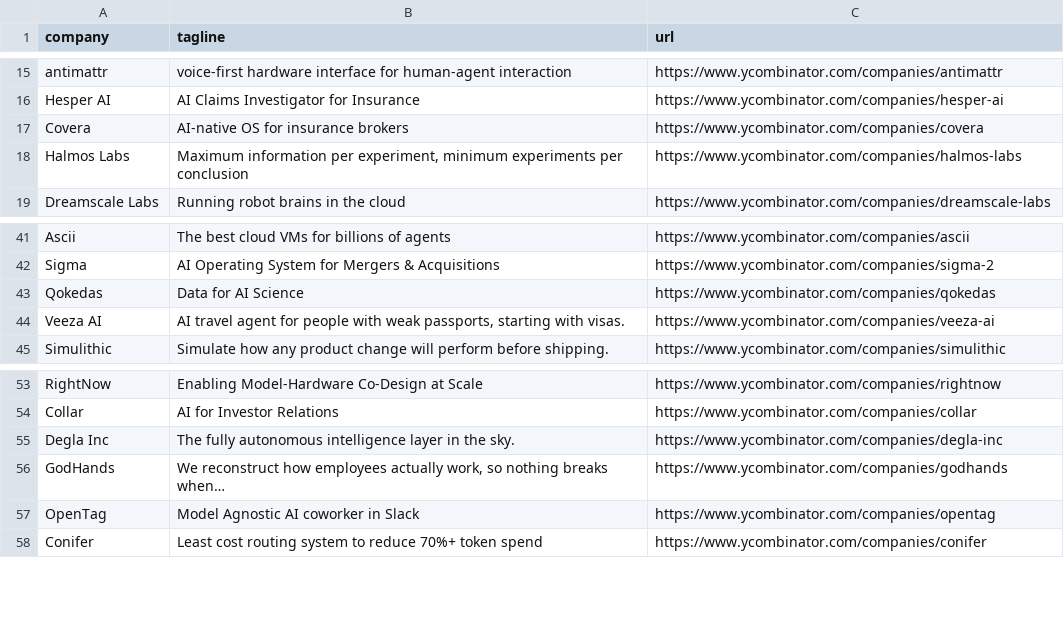
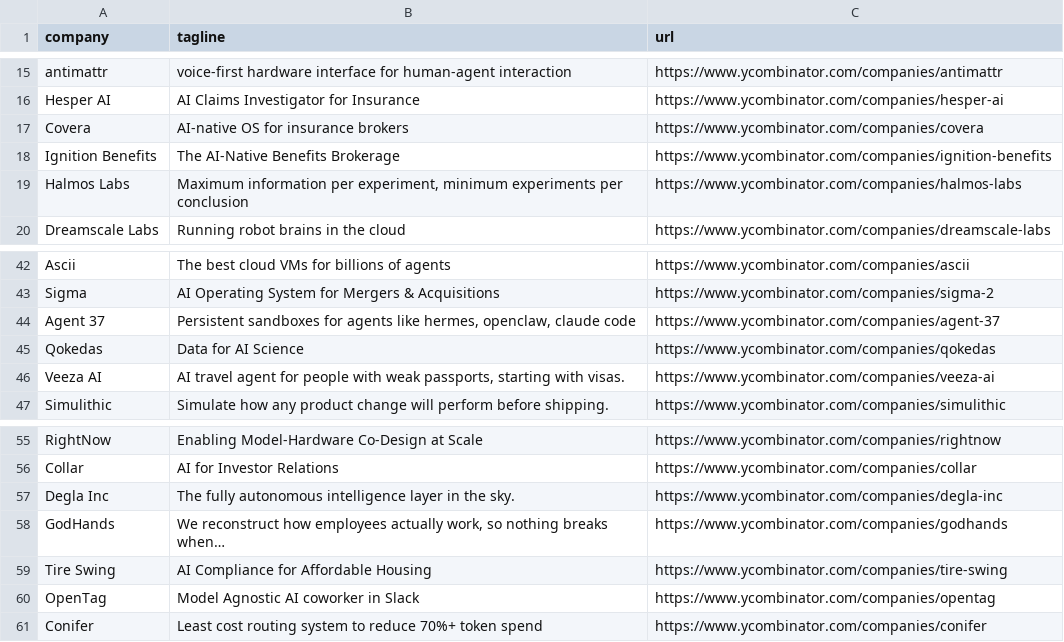
Before and after one commit to mcottle1/yc-updates, a CSV file: companies.csv, drawn as a sheet; only a part is shown, gaps mark what is left out; the diff names each change by its address in the sheet, - before the commit and + after, or states it on an @@ line.

```diff
--- a/companies.csv
+++ b/companies.csv
+row 18: Ignition Benefits | The AI-Native Benefits Brokerage | https://www.ycombinator.com/companies/ignition-benefits
+row 44: Agent 37 | Persistent sandboxes for agents like hermes, openclaw, claude code | https://www.ycombinator.com/companies/agent-37
+row 59: Tire Swing | AI Compliance for Affordable Housing | https://www.ycombinator.com/companies/tire-swing
```
